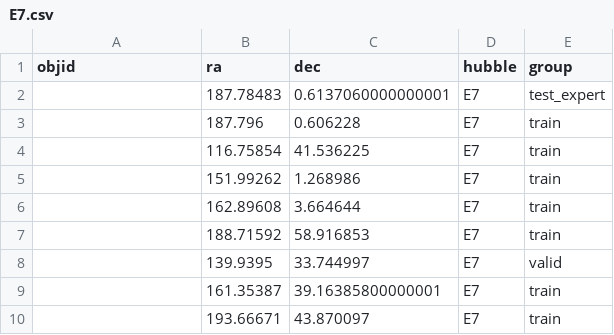
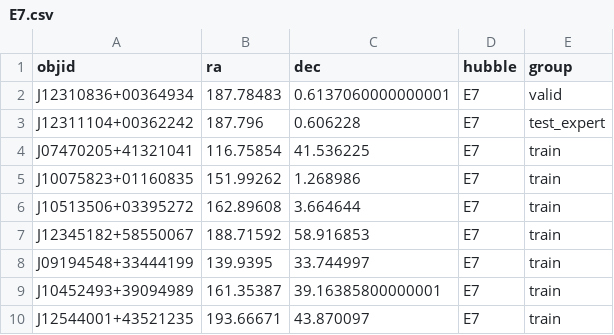
Before and after one commit to bbergerud/galaxy_zoo, a CSV file: data/GZ2/csvE/E7.csv, drawn as a sheet.

```diff
--- a/data/GZ2/csvE/E7.csv
+++ b/data/GZ2/csvE/E7.csv
@@ -1,10 +1,10 @@
 objid,ra,dec,hubble,group
-,187.78483,0.6137060000000001,E7,test_expert
-,187.796,0.606228,E7,train
-,116.75854,41.536225,E7,train
-,151.99262,1.268986,E7,train
-,162.89608,3.664644,E7,train
-,188.71592,58.916853,E7,train
-,139.9395,33.744997,E7,valid
-,161.35387,39.16385800000001,E7,train
-,193.66671,43.870097,E7,train
+J12310836+00364934,187.78483,0.6137060000000001,E7,valid
+J12311104+00362242,187.796,0.606228,E7,test_expert
+J07470205+41321041,116.75854,41.536225,E7,train
+J10075823+01160835,151.99262,1.268986,E7,train
+J10513506+03395272,162.89608,3.664644,E7,train
+J12345182+58550067,188.71592,58.916853,E7,train
+J09194548+33444199,139.9395,33.744997,E7,train
+J10452493+39094989,161.35387,39.16385800000001,E7,train
+J12544001+43521235,193.66671,43.870097,E7,train
```
Also changed, not shown: data/GZ2/csvE/E0.csv, data/GZ2/csvE/E4.csv, 12 other files.
